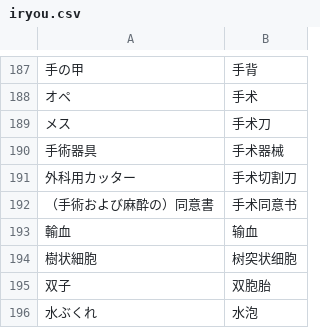
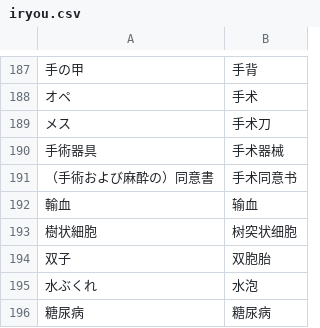
Before and after one commit to xfq/glossary, a CSV file: iryou.csv, drawn as a sheet; only a part is shown, gaps mark what is left out; the shorter side is filled out with more unchanged rows; the diff names each change by its address in the sheet, - before the commit and + after, or states it on an @@ line.

```diff
--- a/iryou.csv
+++ b/iryou.csv
-row 191: 外科用カッター | 手术切割刀
```
Also changed, not shown: 1 other file.
